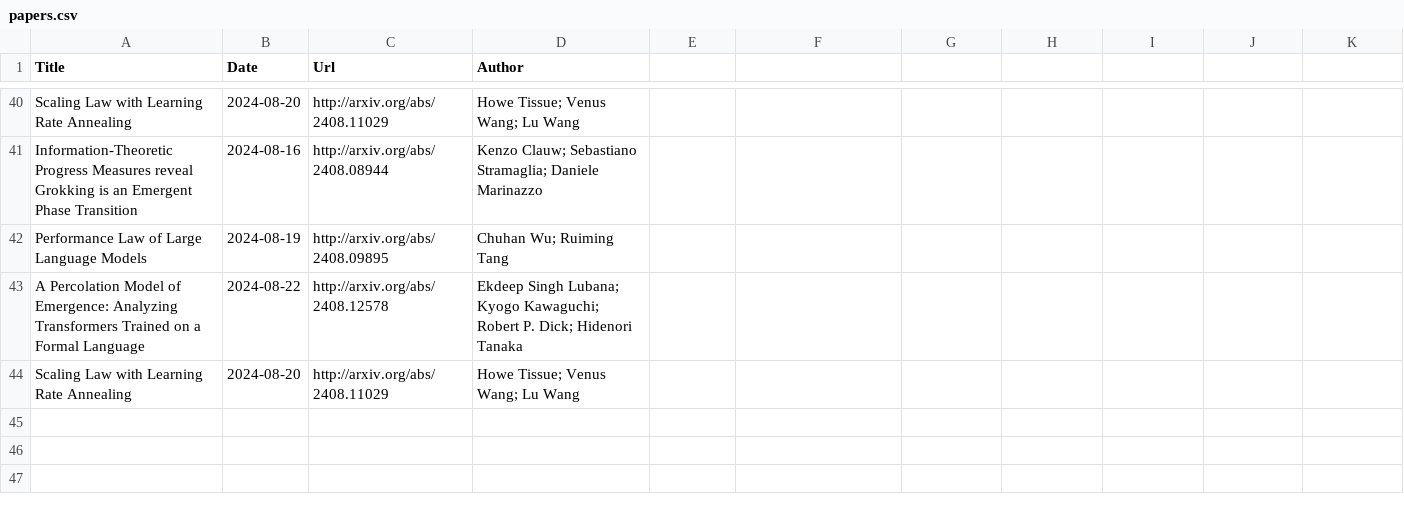
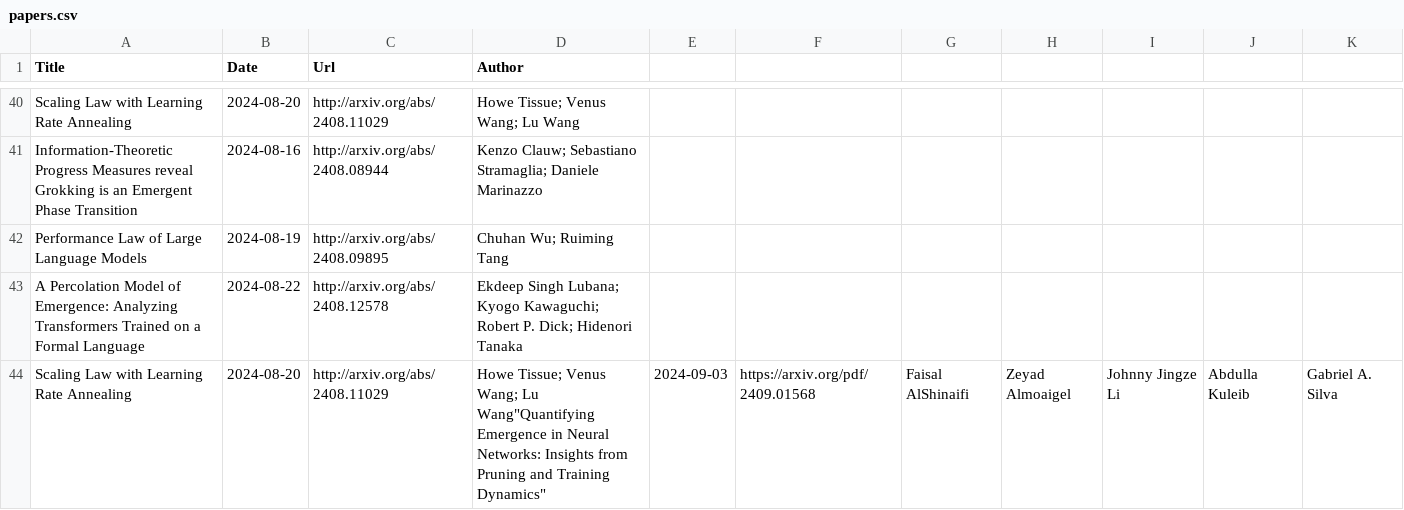
Before and after one commit to Furyton/awesome-language-model-analysis, a CSV file: papers/phenomena-of-interest/scaling-laws/papers.csv, drawn as a sheet; only a part is shown, gaps mark what is left out.

```diff
--- a/papers/phenomena-of-interest/scaling-laws/papers.csv
+++ b/papers/phenomena-of-interest/scaling-laws/papers.csv
@@ -43,2 +43,2 @@ Performance Law of Large Language Models,2024-08-19,http://arxiv.org/abs/2408.09
 A Percolation Model of Emergence: Analyzing Transformers Trained on a Formal Language,2024-08-22,http://arxiv.org/abs/2408.12578,Ekdeep Singh Lubana; Kyogo Kawaguchi; Robert P. Dick; Hidenori Tanaka
-Scaling Law with Learning Rate Annealing,2024-08-20,http://arxiv.org/abs/2408.11029,Howe Tissue; Venus Wang; Lu Wang
+Scaling Law with Learning Rate Annealing,2024-08-20,http://arxiv.org/abs/2408.11029,Howe Tissue; Venus Wang; Lu Wang"Quantifying Emergence in Neural Networks: Insights from Pruning and Training Dynamics",2024-09-03,https://arxiv.org/pdf/2409.01568,Faisal AlShinaifi, Zeyad Almoaigel, Johnny Jingze Li, Abdulla Kuleib, Gabriel A. Silva
```
Also changed, not shown: papers/mechanistic-engineering/papers.csv, papers/phenomena-of-interest/in-context-learning/papers.csv, 6 other files.
